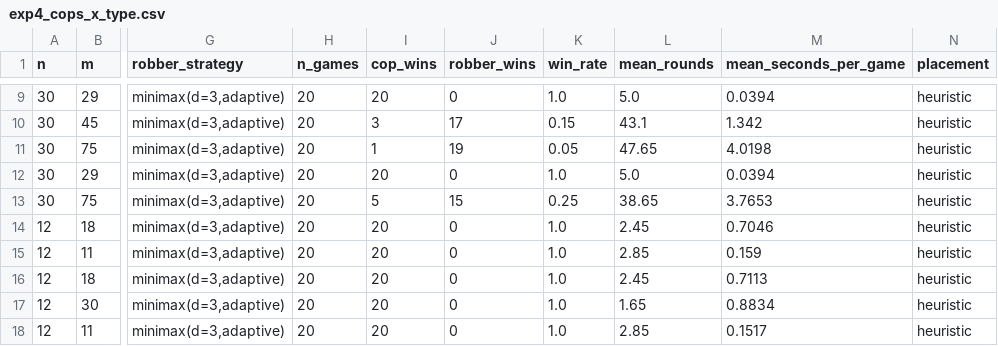
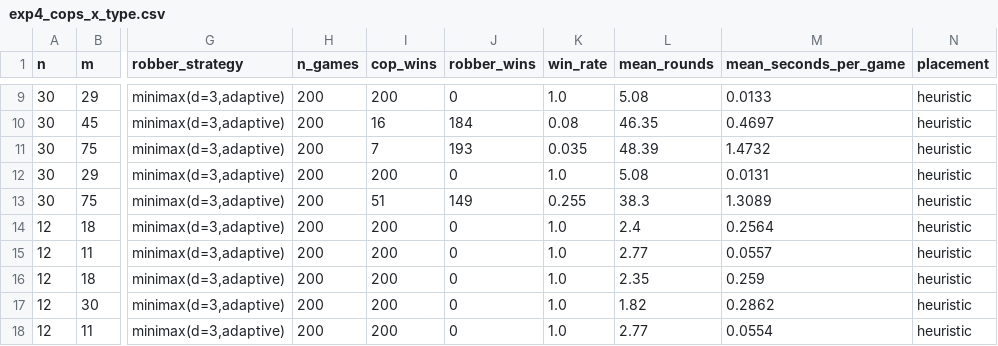
Before and after one commit to 2ffifee/Graph-Theft-Auto, a CSV file: src/results/exp4_cops_x_type.csv, drawn as a sheet; only a part is shown, gaps mark what is left out; the diff covers the shown part only; the diff names each change by its address in the sheet, - before the commit and + after, or states it on an @@ line.

```diff
--- a/src/results/exp4_cops_x_type.csv
+++ b/src/results/exp4_cops_x_type.csv
-H9:H18 (n_games): 20
+H9:H18 (n_games): 200
-I9 (cop_wins): 20
+I9 (cop_wins): 200
-L9 (mean_rounds): 5.0
+L9 (mean_rounds): 5.08
-M9 (mean_seconds_per_game): 0.0394
+M9 (mean_seconds_per_game): 0.0133
-I10 (cop_wins): 3
+I10 (cop_wins): 16
-J10 (robber_wins): 17
+J10 (robber_wins): 184
-K10 (win_rate): 0.15
+K10 (win_rate): 0.08
-L10 (mean_rounds): 43.1
+L10 (mean_rounds): 46.35
-M10 (mean_seconds_per_game): 1.342
+M10 (mean_seconds_per_game): 0.4697
-I11 (cop_wins): 1
+I11 (cop_wins): 7
-J11 (robber_wins): 19
+J11 (robber_wins): 193
-K11 (win_rate): 0.05
+K11 (win_rate): 0.035
-L11 (mean_rounds): 47.65
+L11 (mean_rounds): 48.39
-M11 (mean_seconds_per_game): 4.0198
+M11 (mean_seconds_per_game): 1.4732
-I12 (cop_wins): 20
+I12 (cop_wins): 200
-L12 (mean_rounds): 5.0
+L12 (mean_rounds): 5.08
-M12 (mean_seconds_per_game): 0.0394
+M12 (mean_seconds_per_game): 0.0131
-I13 (cop_wins): 5
+I13 (cop_wins): 51
-J13 (robber_wins): 15
+J13 (robber_wins): 149
-K13 (win_rate): 0.25
+K13 (win_rate): 0.255
-L13 (mean_rounds): 38.65
+L13 (mean_rounds): 38.3
-M13 (mean_seconds_per_game): 3.7653
+M13 (mean_seconds_per_game): 1.3089
-I14:I18 (cop_wins): 20
+I14:I18 (cop_wins): 200
-L14 (mean_rounds): 2.45
+L14 (mean_rounds): 2.4
-M14 (mean_seconds_per_game): 0.7046
+M14 (mean_seconds_per_game): 0.2564
-L15 (mean_rounds): 2.85
+L15 (mean_rounds): 2.77
-M15 (mean_seconds_per_game): 0.159
+M15 (mean_seconds_per_game): 0.0557
-L16 (mean_rounds): 2.45
+L16 (mean_rounds): 2.35
-M16 (mean_seconds_per_game): 0.7113
+M16 (mean_seconds_per_game): 0.259
-L17 (mean_rounds): 1.65
+L17 (mean_rounds): 1.82
-M17 (mean_seconds_per_game): 0.8834
+M17 (mean_seconds_per_game): 0.2862
-L18 (mean_rounds): 2.85
+L18 (mean_rounds): 2.77
-M18 (mean_seconds_per_game): 0.1517
+M18 (mean_seconds_per_game): 0.0554
```
Also changed, not shown: 123 edited cells elsewhere in this file, src/results/exp2_bot_matrix.csv, src/results/exp3_size_sweep.csv, 15 other files.
